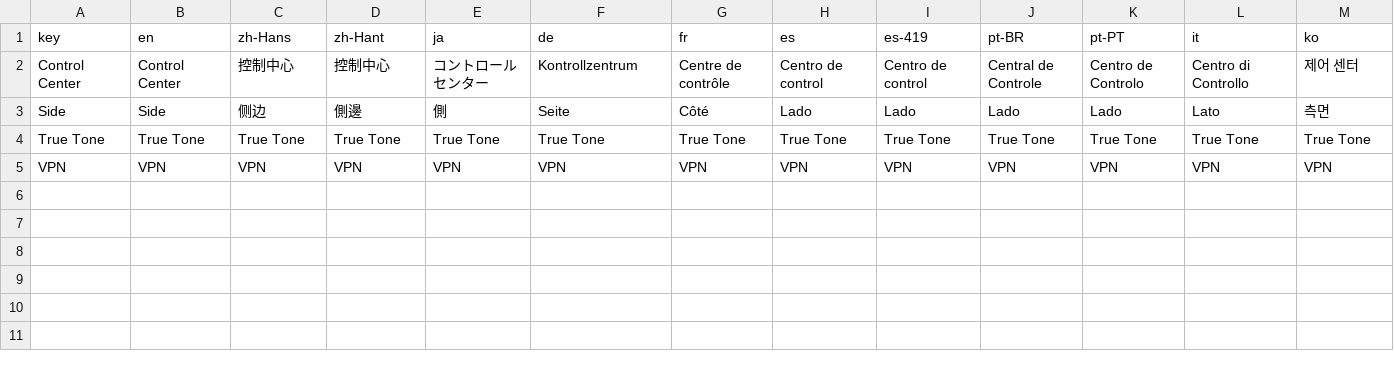
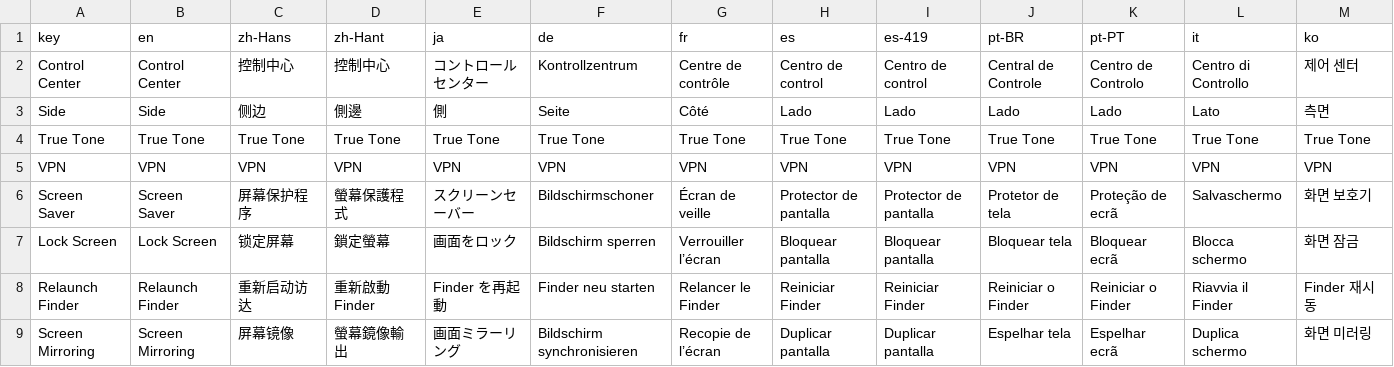
Before and after one commit to wakilibaraka/KatiKati, a CSV file: Docs/translation-review-phase16.csv, drawn as a sheet; only a part is shown; rows hold the shown columns only; the diff names each change by its address in the sheet, - before the commit and + after, or states it on an @@ line.

Commit message:
Phase 16s: battery merge, reorder, glitch guards, four switches
One topmost battery card, sliders bottom, resize dead band plus
pinned screen, Screen Saver, Lock Screen, Relaunch Finder,
Screen Mirroring. Nothing deleted.

Gate: 2216 tests green, localization x12, debug switches.

```diff
--- a/Docs/translation-review-phase16.csv
+++ b/Docs/translation-review-phase16.csv
+row 6: Screen Saver | Screen Saver | 屏幕保护程序 | 螢幕保護程式 | スクリーンセーバー | Bildschirmschoner | Écran de veille | Protector de pantalla | Protector de pantalla | Protetor de tela | Proteção de ecrã | Salvaschermo | 화면 보호기
+row 7: Lock Screen | Lock Screen | 锁定屏幕 | 鎖定螢幕 | 画面をロック | Bildschirm sperren | Verrouiller l’écran | Bloquear pantalla | Bloquear pantalla | Bloquear tela | Bloquear ecrã | Blocca schermo | 화면 잠금
+row 8: Relaunch Finder | Relaunch Finder | 重新启动访达 | 重新啟動 Finder | Finder を再起動 | Finder neu starten | Relancer le Finder | Reiniciar Finder | Reiniciar Finder | Reiniciar o Finder | Reiniciar o Finder | Riavvia il Finder | Finder 재시동
+row 9: Screen Mirroring | Screen Mirroring | 屏幕镜像 | 螢幕鏡像輸出 | 画面ミラーリング | Bildschirm synchronisieren | Recopie de l’écran | Duplicar pantalla | Duplicar pantalla | Espelhar tela | Espelhar ecrã | Duplica schermo | 화면 미러링
```
Also changed, not shown: 12 other files.
